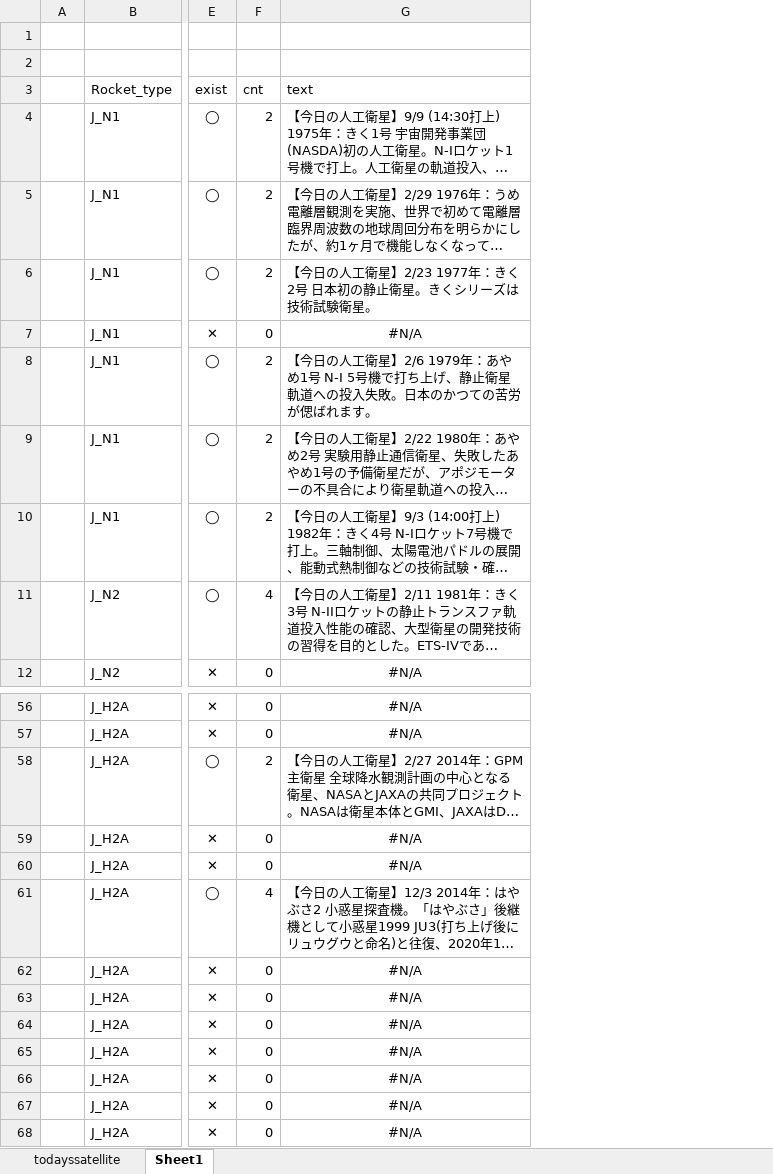
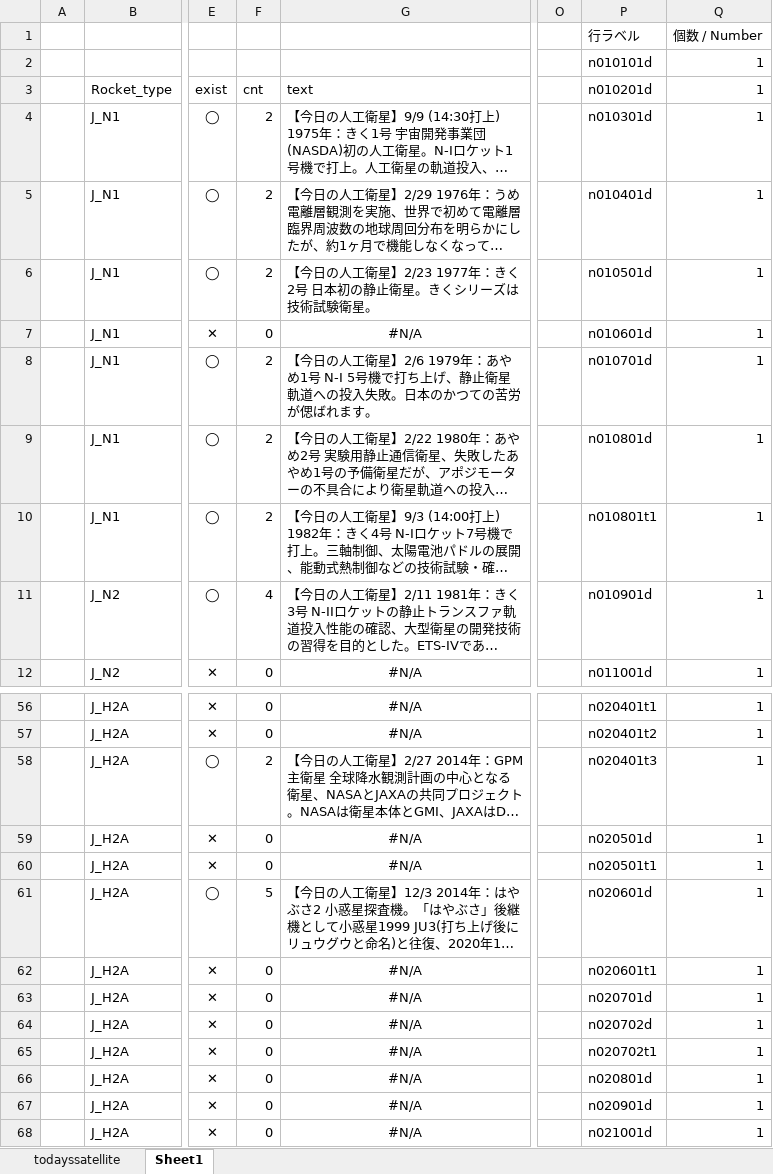
Before and after one commit to garmy-ja/todayssatellite, an Excel workbook: tweetlist.xlsx, sheet Sheet1, drawn as a sheet; only a part is shown, gaps mark what is left out; long unchanged cells end in …; values as stored, in another font and other column widths than the file's, no borders; conditional formats not drawn; rows hold the shown columns only; the diff covers the shown part only; the diff names each change by its address in the sheet, - before the commit and + after, or states it on an @@ line.

```diff
--- a/tweetlist.xlsx (sheet Sheet1)
+++ b/tweetlist.xlsx (sheet Sheet1)
+column O, empty
+column P, rows 1-12: 行ラベル | n010101d | n010201d | n010301d | n010401d | n010501d | n010601d | n010701d | n010801d | n010801t1 | n010901d | n011001d; rows 56-68: n020401t1 | n020401t2 | n020401t3 | n020501d | n020501t1 | n020601d | n020601t1 | n020701d | n020702d | n020702t1 | n020801d | n020901d | n021001d
+column Q, rows 1-12: 個数 / Number | 1 | 1 | 1 | 1 | 1 | 1 | 1 | 1 | 1 | 1 | 1; rows 56-68: all 1
-row 1: (empty)
+row 1:  |  |  |  |  |  | 行ラベル | 個数 / Number
-row 2: (empty)
+row 2:  |  |  |  |  |  | n010101d | 1
-F61: 4
+F61: 5
```
Also changed, not shown: 445 added rows and 10 edited cells elsewhere in this sheet, sheet todayssatellite, formulas that keep their value, 1 other file.
